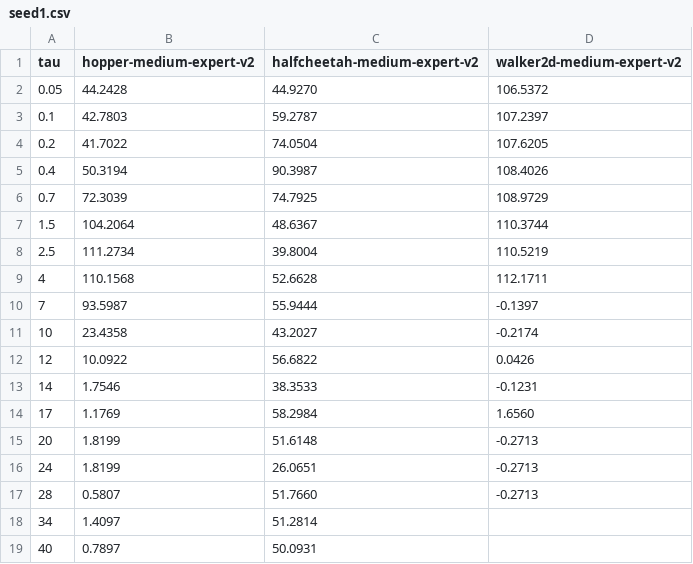
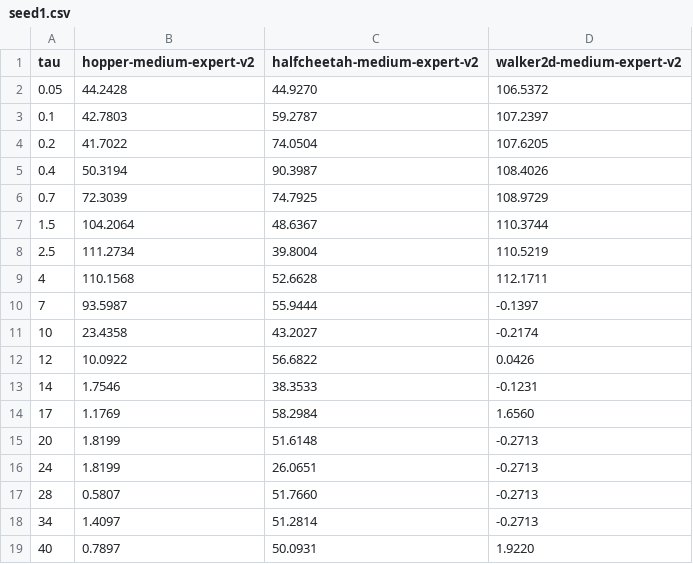
Before and after one commit to SChoish/MPI_sweep, a CSV file: sweep_results/medium-expert/K=2/Imp/seed1.csv, drawn as a sheet.

Commit message:
Update ext_csh Imp sweep_results (fill-empty + medium-expert).

```diff
--- a/sweep_results/medium-expert/K=2/Imp/seed1.csv
+++ b/sweep_results/medium-expert/K=2/Imp/seed1.csv
@@ -17,3 +17,3 @@ tau,hopper-medium-expert-v2,halfcheetah-medium-expert-v2,walker2d-medium-expert-
 28,0.5807,51.7660,-0.2713
-34,1.4097,51.2814,
-40,0.7897,50.0931,
+34,1.4097,51.2814,-0.2713
+40,0.7897,50.0931,1.9220
```
Also changed, not shown: sweep_results/medium-expert/K=2/Imp/seed0.csv.
